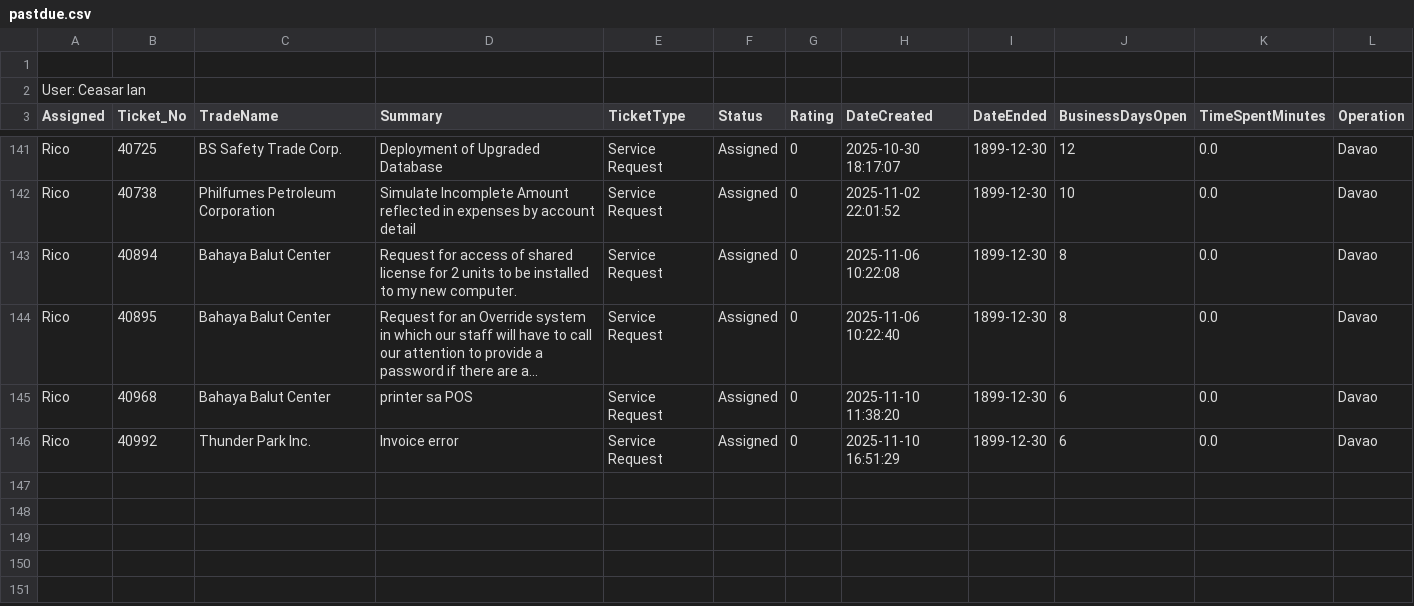
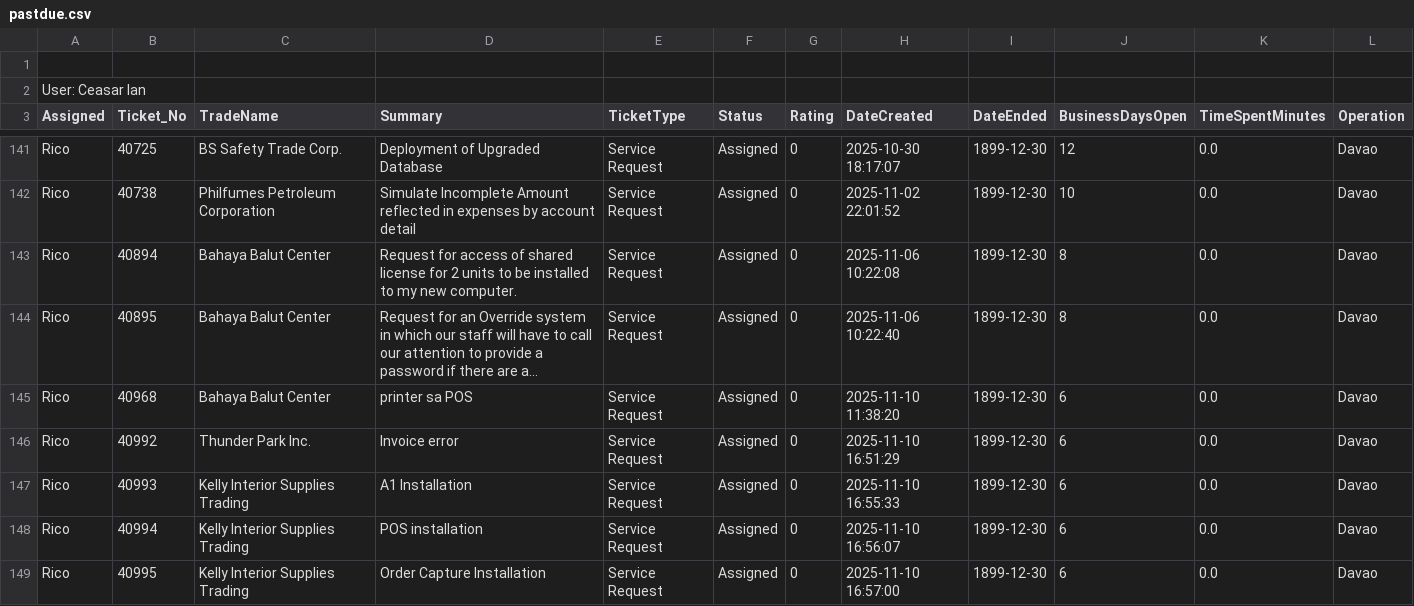
Before and after one commit to astechsupport/technical-support-data, a CSV file: pastdue.csv, drawn as a sheet; only a part is shown, gaps mark what is left out; long unchanged cells end in ….

```diff
--- a/pastdue.csv
+++ b/pastdue.csv
@@ -146 +146,4 @@ Rico,40968,Bahaya Balut Center,printer sa POS,Service Request,Assigned,0,2025-11
 Rico,40992,Thunder Park Inc.,Invoice error,Service Request,Assigned,0,2025-11-10 16:51:29,1899-12-30,6,0.0,Davao
+Rico,40993,Kelly Interior Supplies Trading,A1 Installation,Service Request,Assigned,0,2025-11-10 16:55:33,1899-12-30,6,0.0,Davao
+Rico,40994,Kelly Interior Supplies Trading,POS installation,Service Request,Assigned,0,2025-11-10 16:56:07,1899-12-30,6,0.0,Davao
+Rico,40995,Kelly Interior Supplies Trading,Order Capture Installation,Service Request,Assigned,0,2025-11-10 16:57:00,1899-12-30,6,0.0,Davao
```
Also changed, not shown: data.csv.
